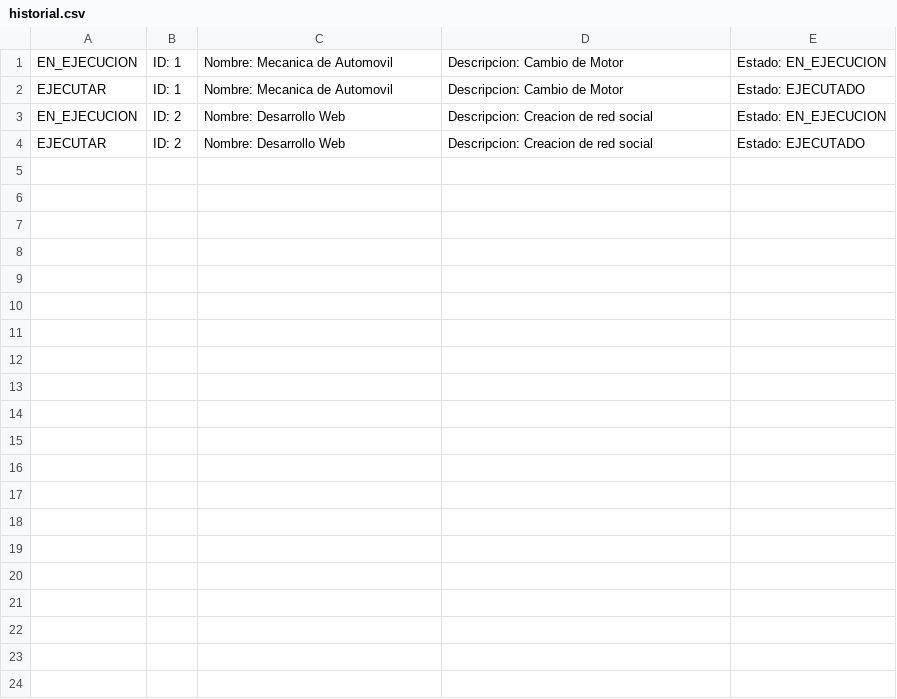
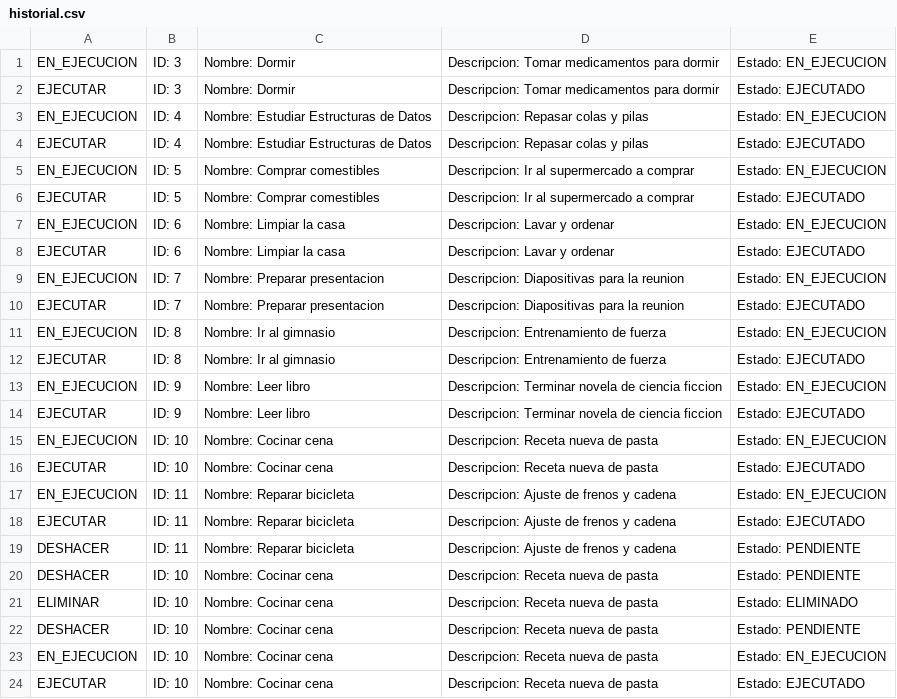
Before and after one commit to itsdavx/ProyectoFinal_EstructuradeDatos, a CSV file: ProyectoFinal/data/historial.csv, drawn as a sheet.

```diff
--- a/ProyectoFinal/data/historial.csv
+++ b/ProyectoFinal/data/historial.csv
@@ -1,4 +1,24 @@
-EN_EJECUCION 	| ID: 1 	| Nombre: Mecanica de Automovil 	| Descripcion: Cambio de Motor 	| Estado: EN_EJECUCION
-EJECUTAR 	| ID: 1 	| Nombre: Mecanica de Automovil 	| Descripcion: Cambio de Motor 	| Estado: EJECUTADO
-EN_EJECUCION 	| ID: 2 	| Nombre: Desarrollo Web 	| Descripcion: Creacion de red social 	| Estado: EN_EJECUCION
-EJECUTAR 	| ID: 2 	| Nombre: Desarrollo Web 	| Descripcion: Creacion de red social 	| Estado: EJECUTADO
+EN_EJECUCION    | ID:  3    | Nombre:   Dormir                              | Descripcion:  Tomar medicamentos para dormir                | Estado: EN_EJECUCION
+EJECUTAR        | ID:  3    | Nombre:   Dormir                              | Descripcion:  Tomar medicamentos para dormir                | Estado: EJECUTADO
+EN_EJECUCION    | ID:  4    | Nombre:   Estudiar Estructuras de Datos       | Descripcion:  Repasar colas y pilas                         | Estado: EN_EJECUCION
+EJECUTAR        | ID:  4    | Nombre:   Estudiar Estructuras de Datos       | Descripcion:  Repasar colas y pilas                         | Estado: EJECUTADO
+EN_EJECUCION    | ID:  5    | Nombre:   Comprar comestibles                 | Descripcion:  Ir al supermercado a comprar                  | Estado: EN_EJECUCION
+EJECUTAR        | ID:  5    | Nombre:   Comprar comestibles                 | Descripcion:  Ir al supermercado a comprar                  | Estado: EJECUTADO
+EN_EJECUCION    | ID:  6    | Nombre:   Limpiar la casa                     | Descripcion:  Lavar y ordenar                               | Estado: EN_EJECUCION
+EJECUTAR        | ID:  6    | Nombre:   Limpiar la casa                     | Descripcion:  Lavar y ordenar                               | Estado: EJECUTADO
+EN_EJECUCION    | ID:  7    | Nombre:   Preparar presentacion               | Descripcion:  Diapositivas para la reunion                  | Estado: EN_EJECUCION
+EJECUTAR        | ID:  7    | Nombre:   Preparar presentacion               | Descripcion:  Diapositivas para la reunion                  | Estado: EJECUTADO
+EN_EJECUCION    | ID:  8    | Nombre:   Ir al gimnasio                      | Descripcion:  Entrenamiento de fuerza                       | Estado: EN_EJECUCION
+EJECUTAR        | ID:  8    | Nombre:   Ir al gimnasio                      | Descripcion:  Entrenamiento de fuerza                       | Estado: EJECUTADO
+EN_EJECUCION    | ID:  9    | Nombre:   Leer libro                          | Descripcion:  Terminar novela de ciencia ficcion            | Estado: EN_EJECUCION
+EJECUTAR        | ID:  9    | Nombre:   Leer libro                          | Descripcion:  Terminar novela de ciencia ficcion            | Estado: EJECUTADO
+EN_EJECUCION    | ID:  10   | Nombre:   Cocinar cena                        | Descripcion:  Receta nueva de pasta                         | Estado: EN_EJECUCION
+EJECUTAR        | ID:  10   | Nombre:   Cocinar cena                        | Descripcion:  Receta nueva de pasta                         | Estado: EJECUTADO
+EN_EJECUCION    | ID:  11   | Nombre:   Reparar bicicleta                   | Descripcion:  Ajuste de frenos y cadena                     | Estado: EN_EJECUCION
+EJECUTAR        | ID:  11   | Nombre:   Reparar bicicleta                   | Descripcion:  Ajuste de frenos y cadena                     | Estado: EJECUTADO
+DESHACER        | ID:  11   | Nombre:   Reparar bicicleta                   | Descripcion:  Ajuste de frenos y cadena                     | Estado: PENDIENTE
+DESHACER        | ID:  10   | Nombre:   Cocinar cena                        | Descripcion:  Receta nueva de pasta                         | Estado: PENDIENTE
+ELIMINAR        | ID:  10   | Nombre:   Cocinar cena                        | Descripcion:  Receta nueva de pasta                         | Estado: ELIMINADO
+DESHACER        | ID:  10   | Nombre:   Cocinar cena                        | Descripcion:  Receta nueva de pasta                         | Estado: PENDIENTE
+EN_EJECUCION    | ID:  10   | Nombre:   Cocinar cena                        | Descripcion:  Receta nueva de pasta                         | Estado: EN_EJECUCION
+EJECUTAR        | ID:  10   | Nombre:   Cocinar cena                        | Descripcion:  Receta nueva de pasta                         | Estado: EJECUTADO
```
Also changed, not shown: 12 other files.
